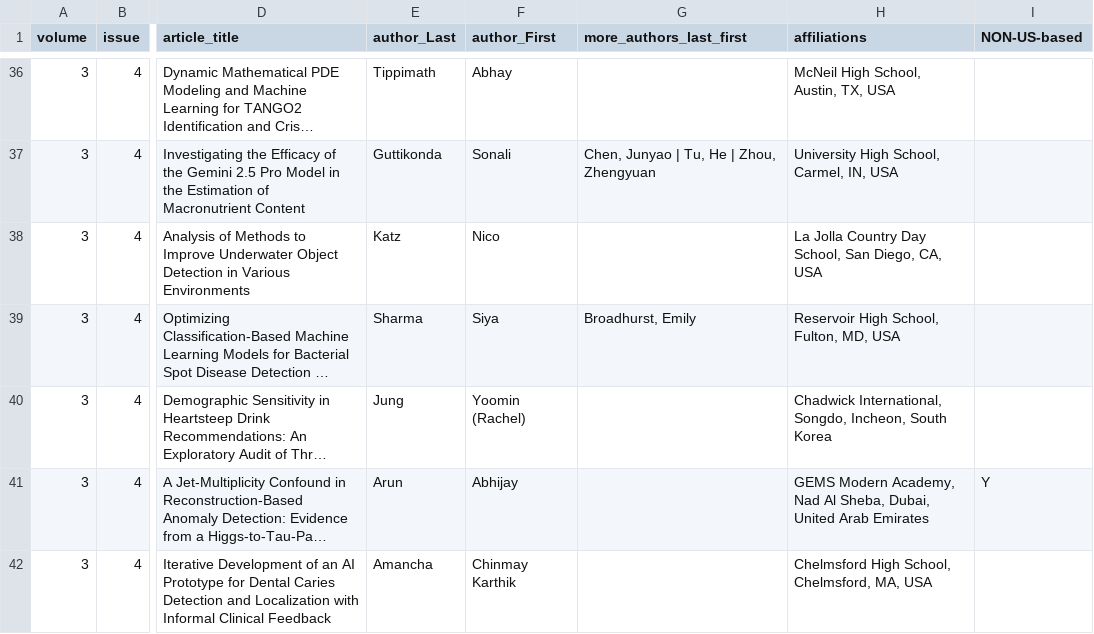
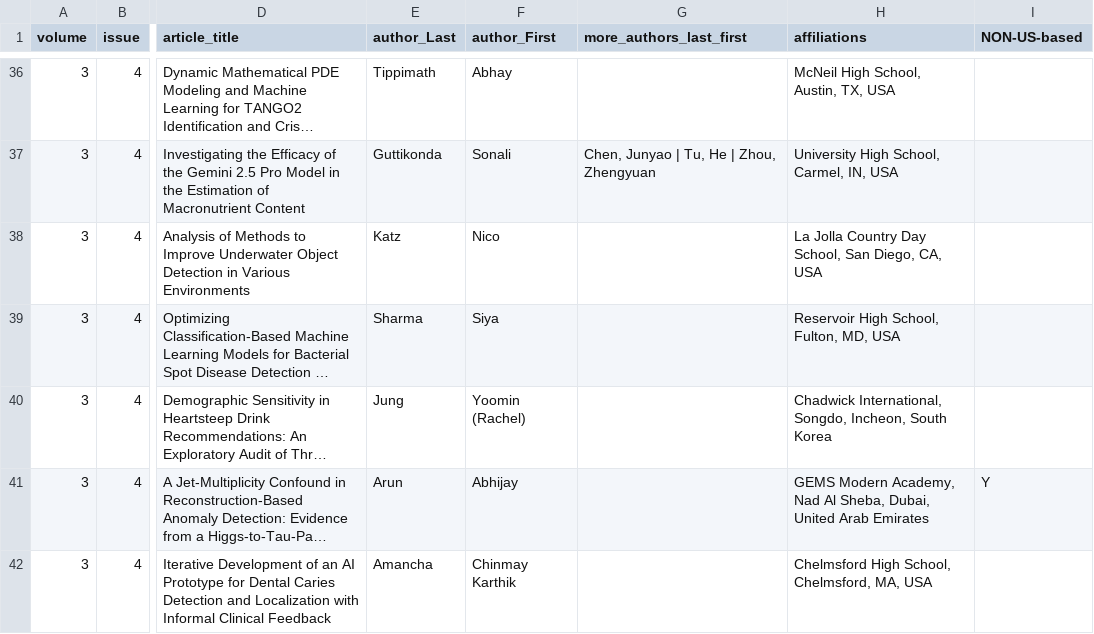
Before and after one commit to santolucito/Ijscar, a CSV file: pubs/articles.csv, drawn as a sheet; only a part is shown, gaps mark what is left out; long unchanged cells end in …; the diff names each change by its address in the sheet, - before the commit and + after, or states it on an @@ line.

Commit message:
Vol. 3 Issue 4: Sharma sole author, rebuild contents and issue PDFs

```diff
--- a/pubs/articles.csv
+++ b/pubs/articles.csv
-G39 (more_authors_last_first): Broadhurst, Emily
+G39 (more_authors_last_first): (empty)
```
Also changed, not shown: 8 other files.
